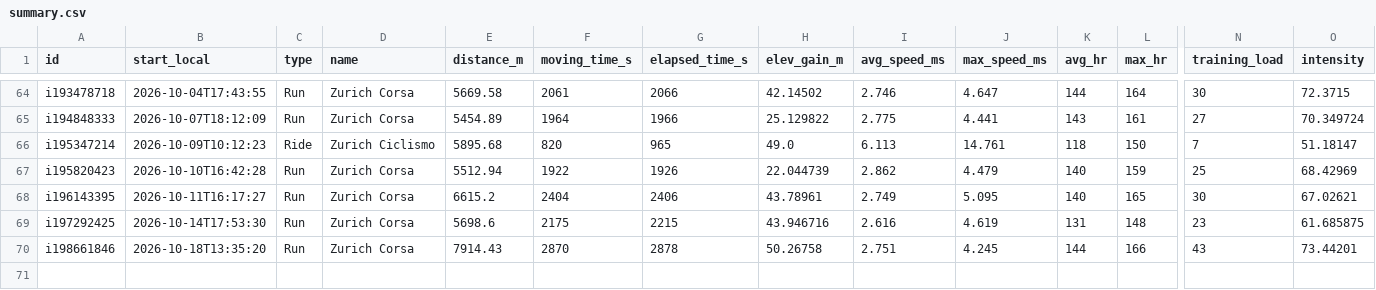
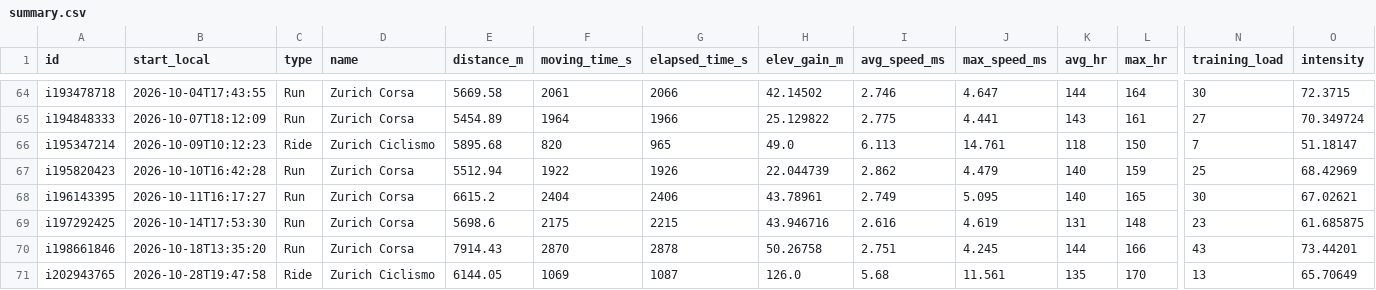
Before and after one commit to giovannispinelli08-a11y/Personal_Training_Programme, a CSV file: data/summary.csv, drawn as a sheet; only a part is shown, gaps mark what is left out; rows hold the shown columns only; the diff names each change by its address in the sheet, - before the commit and + after, or states it on an @@ line.

```diff
--- a/data/summary.csv
+++ b/data/summary.csv
+row 71: i202943765 | 2026-10-28T19:47:58 | Ride | Zurich Ciclismo | 6144.05 | 1069 | 1087 | 126.0 | 5.68 | 11.561 | 135 | 170 | 13 | 65.70649
```
Also changed, not shown: data/wellness.csv, 4 other files.
